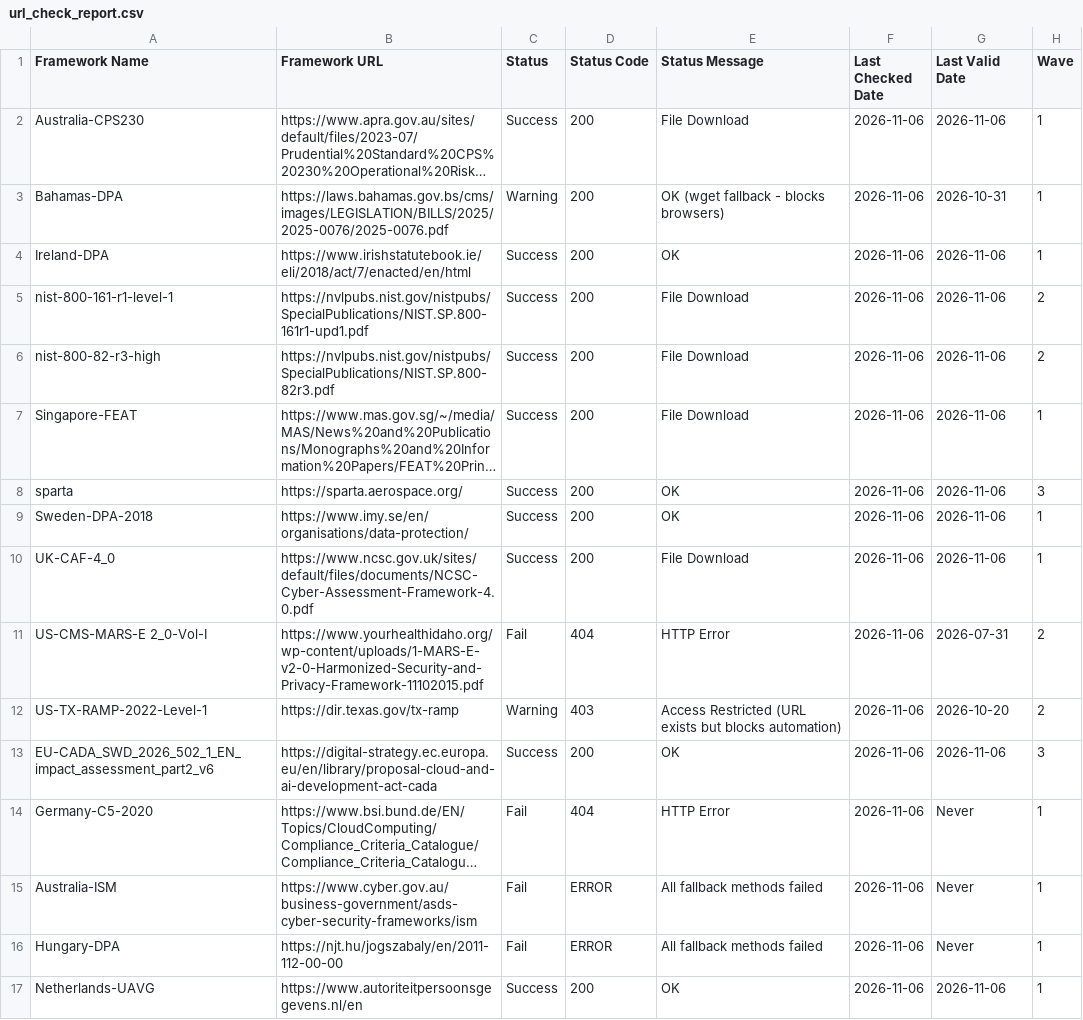
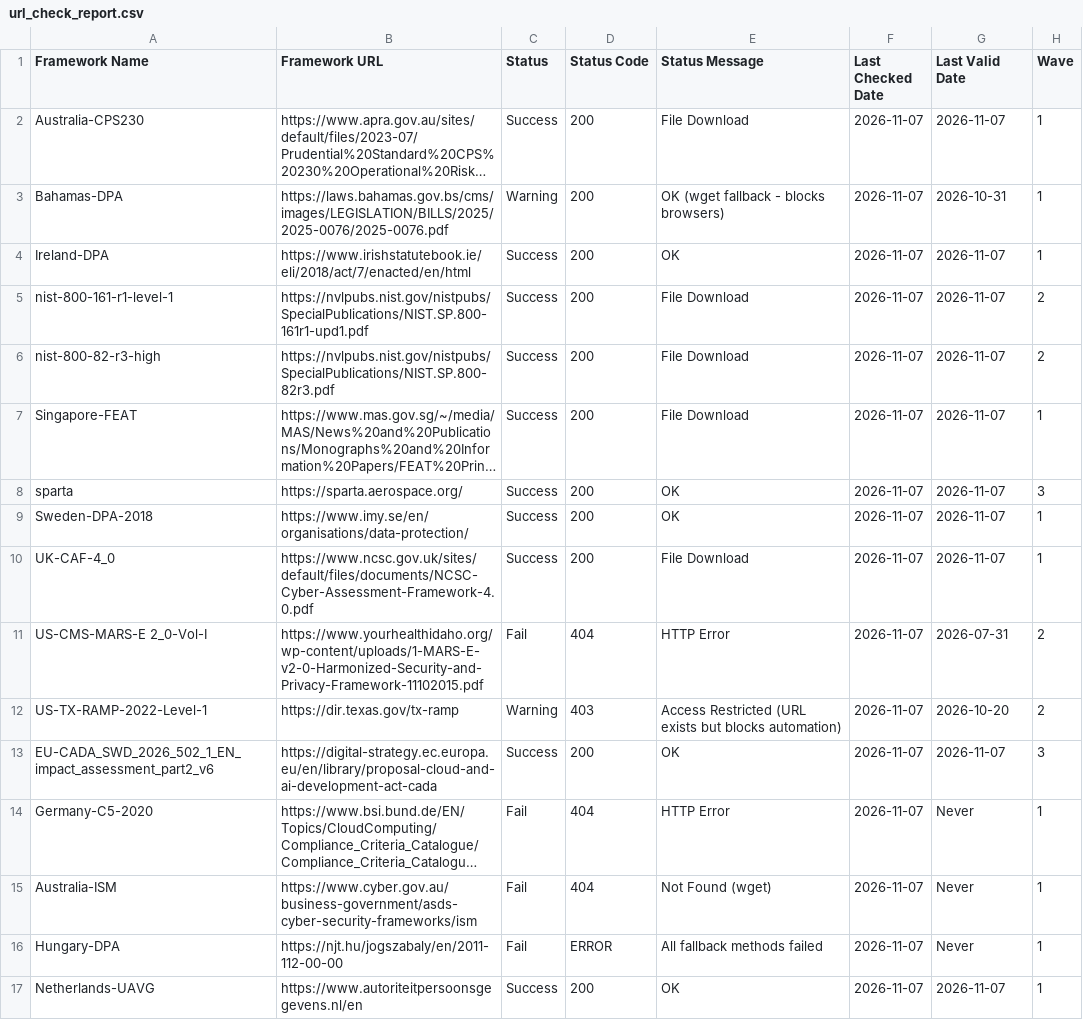
Before and after one commit to software-innovation-lab/url-checker, a CSV file: output/url_check_report.csv, drawn as a sheet; long unchanged cells end in …; the diff names each change by its address in the sheet, - before the commit and + after, or states it on an @@ line.

```diff
--- a/output/url_check_report.csv
+++ b/output/url_check_report.csv
-F2:F17 (Last Checked Date): 2026-11-06
+F2:F17 (Last Checked Date): 2026-11-07
-G2 (Last Valid Date): 2026-11-06
+G2 (Last Valid Date): 2026-11-07
-G4:G10 (Last Valid Date): 2026-11-06
+G4:G10 (Last Valid Date): 2026-11-07
-G13 (Last Valid Date): 2026-11-06
+G13 (Last Valid Date): 2026-11-07
-D15 (Status Code): ERROR
+D15 (Status Code): 404
-E15 (Status Message): All fallback methods failed
+E15 (Status Message): Not Found (wget)
-G17 (Last Valid Date): 2026-11-06
+G17 (Last Valid Date): 2026-11-07
```
Also changed, not shown: 1 other file.
